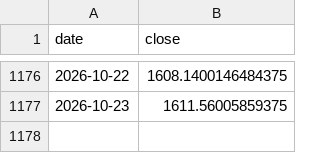
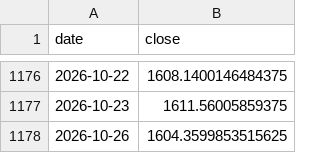
Before and after one commit to marcschaefer5/laenderrisiko-monitor, a CSV file: daten/aktien_MY.csv, drawn as a sheet; only a part is shown, gaps mark what is left out.

```diff
--- a/daten/aktien_MY.csv
+++ b/daten/aktien_MY.csv
@@ -1177 +1177,2 @@ date;close
 2026-10-23;1611.56005859375
+2026-10-26;1604.3599853515625
```
Also changed, not shown: daten/aktien_GM.csv, daten/aktien_ID.csv, 23 other files.
